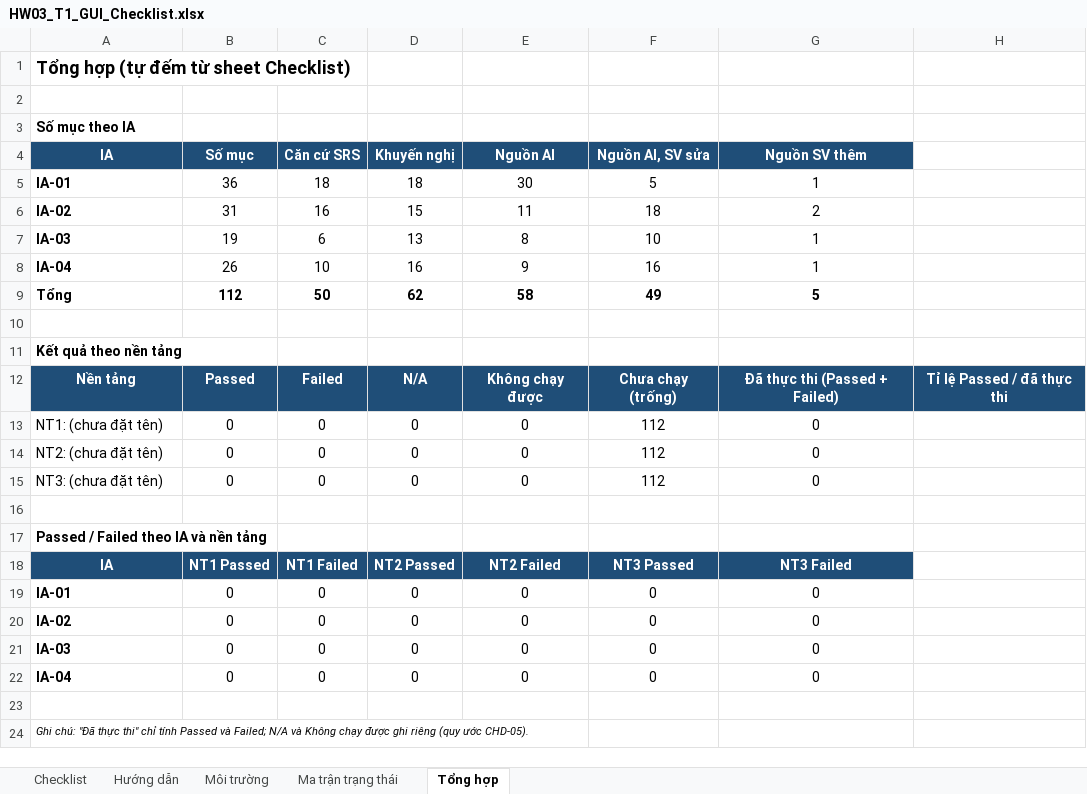
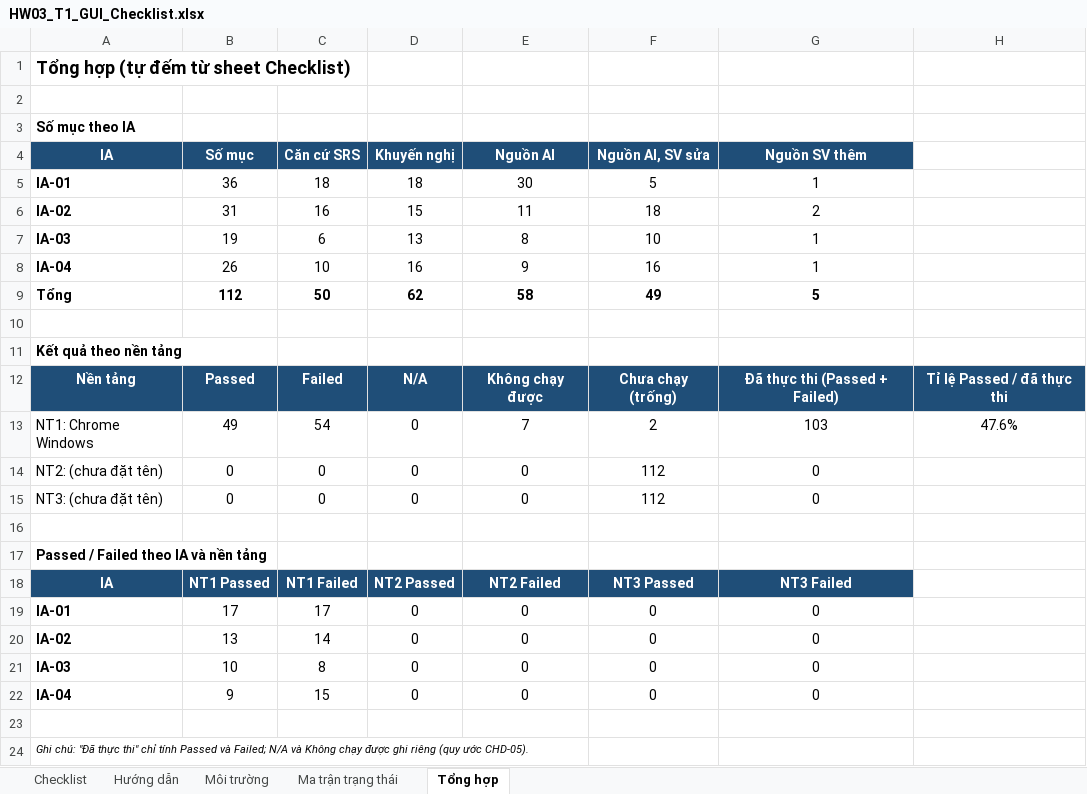
Before and after one commit to angquoc/software-testing-2026-HW03, an Excel workbook: checklist/HW03_T1_GUI_Checklist.xlsx, sheet Tổng hợp, drawn as a sheet; values as stored, in another font and other column widths than the file's, no borders; removed rows and columns are numbered as before the commit, all else as after; the diff names each change by its address in the sheet, - before the commit and + after, or states it on an @@ line.

```diff
--- a/checklist/HW03_T1_GUI_Checklist.xlsx (sheet Tổng hợp)
+++ b/checklist/HW03_T1_GUI_Checklist.xlsx (sheet Tổng hợp)
-row 13: NT1: (chưa đặt tên) | 0 | 0 | 0 | 0 | 112 | 0
+row 13: NT1: Chrome Windows | 49 | 54 | 0 | 7 | 2 | 103 | 47.6%
-B19 (Số mục): 0
+B19 (Số mục): 17
-C19 (Căn cứ SRS): 0
+C19 (Căn cứ SRS): 17
-B20 (Số mục): 0
+B20 (Số mục): 13
-C20 (Căn cứ SRS): 0
+C20 (Căn cứ SRS): 14
-B21 (Số mục): 0
+B21 (Số mục): 10
-C21 (Căn cứ SRS): 0
+C21 (Căn cứ SRS): 8
-B22 (Số mục): 0
+B22 (Số mục): 9
-C22 (Căn cứ SRS): 0
+C22 (Căn cứ SRS): 15
```
Also changed, not shown: sheet Checklist, sheet Ma trận trạng thái, sheet Môi trường, 9 other files.
